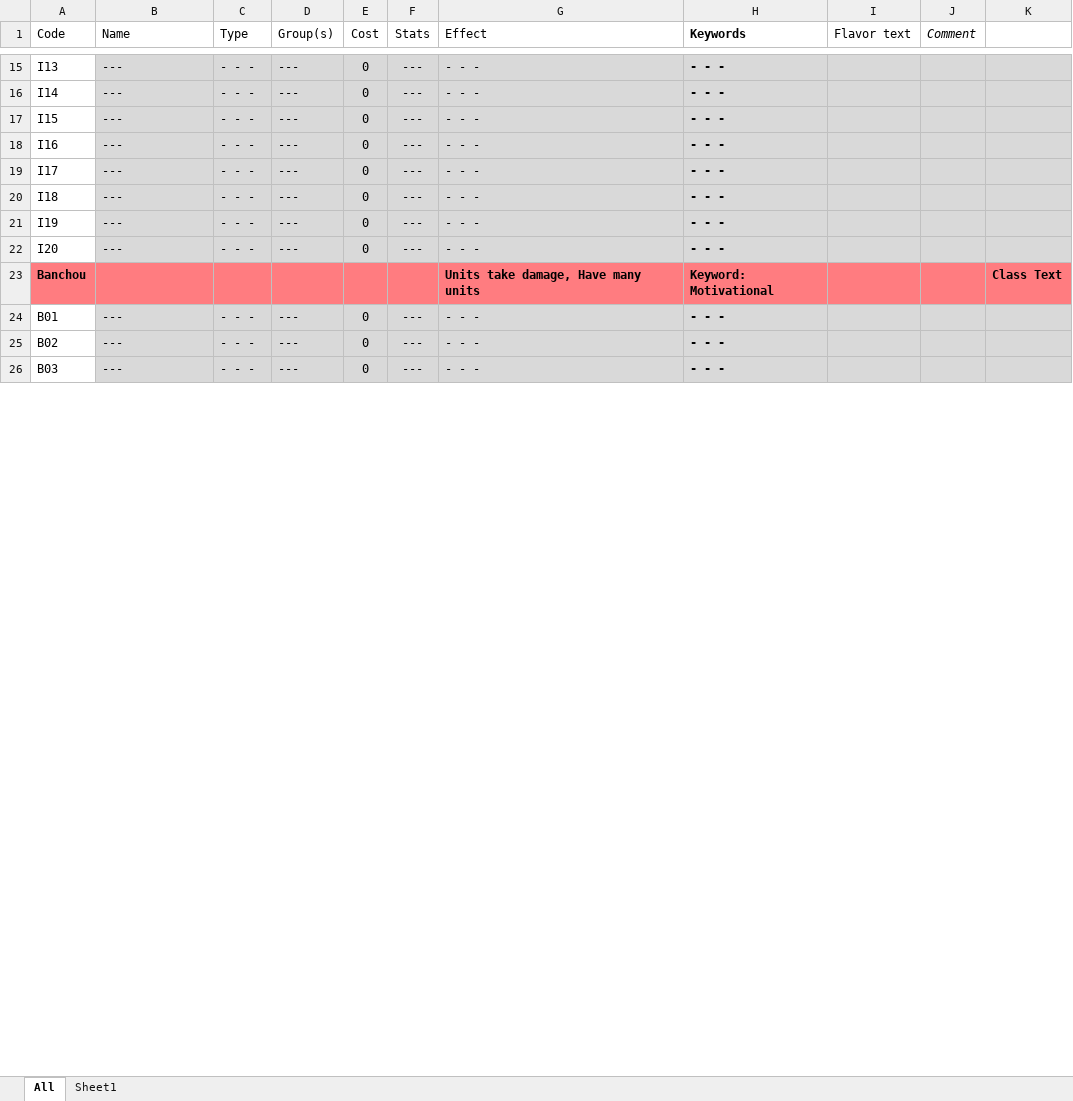
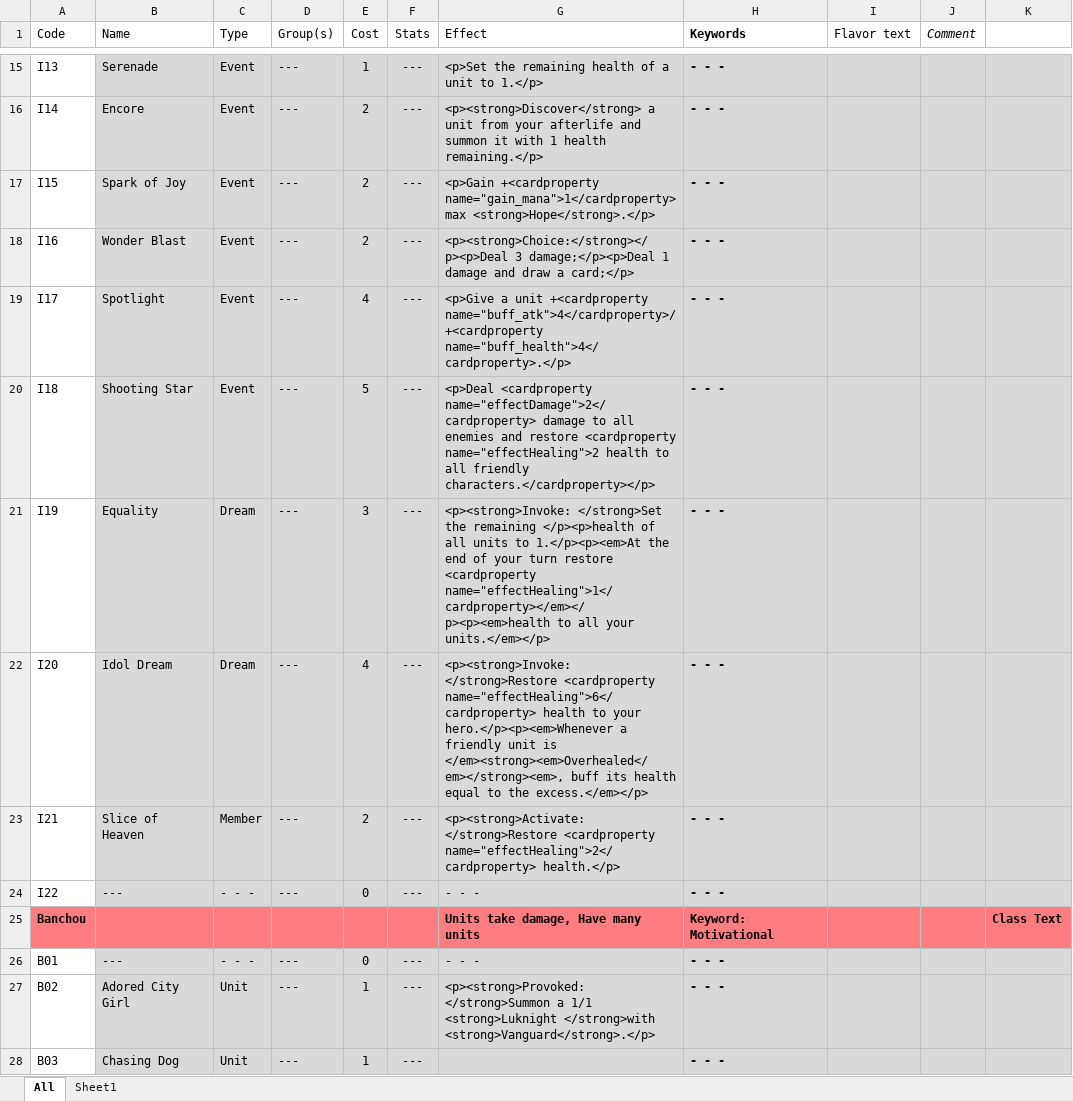
Before and after one commit to JesperWeble/DulstCatalogger, an Excel workbook: TestSheet-updated.xlsx, sheet All, drawn as a sheet; only a part is shown, gaps mark what is left out; values as stored, in another font and other column widths than the file's, no borders; addresses are those after the commit; the diff covers the shown part only; the diff names each change by its address in the sheet, - before the commit and + after, or states it on an @@ line.

```diff
--- a/TestSheet-updated.xlsx (sheet All)
+++ b/TestSheet-updated.xlsx (sheet All)
-B15 (Name): ---
+B15 (Name): Serenade
-C15:C20 (Type): - - -
+C15:C20 (Type): Event
-E15 (Cost): 0
+E15 (Cost): 1
-G15 (Effect): - - -
+G15 (Effect): <p>Set the remaining health of a unit to 1.</p>
-B16 (Name): ---
+B16 (Name): Encore
-E16:E18 (Cost): 0
+E16:E18 (Cost): 2
-G16 (Effect): - - -
+G16 (Effect): <p><strong>Discover</strong> a unit from your afterlife and summon it with 1 health remaining.</p>
-B17 (Name): ---
+B17 (Name): Spark of Joy
-G17 (Effect): - - -
+G17 (Effect): <p>Gain +<cardproperty name="gain_mana">1</cardproperty> max <strong>Hope</strong>.</p>
-B18 (Name): ---
+B18 (Name): Wonder Blast
-G18 (Effect): - - -
+G18 (Effect): <p><strong>Choice:</strong></p><p>Deal 3 damage;</p><p>Deal 1 damage and draw a card;</p>
-B19 (Name): ---
+B19 (Name): Spotlight
-E19 (Cost): 0
+E19 (Cost): 4
-G19 (Effect): - - -
+G19 (Effect): <p>Give a unit +<cardproperty name="buff_atk">4</cardproperty>/+<cardproperty name="buff_health">4</cardproperty>.</p>
-B20 (Name): ---
+B20 (Name): Shooting Star
-E20 (Cost): 0
+E20 (Cost): 5
-G20 (Effect): - - -
+G20 (Effect): <p>Deal <cardproperty name="effectDamage">2</cardproperty> damage to all enemies and restore <cardproperty name="effectHealing">2 health to all friendly characters.</cardproperty></p>
-B21 (Name): ---
+B21 (Name): Equality
-C21:C22 (Type): - - -
+C21:C22 (Type): Dream
-E21 (Cost): 0
+E21 (Cost): 3
-G21 (Effect): - - -
+G21 (Effect): <p><strong>Invoke: </strong>Set the remaining </p><p>health of all units to 1.</p><p><em>At the end of your turn restore <cardproperty name="effectHealing">1</cardproperty></em></p><p><em>health to all your units.</em></p>
-B22 (Name): ---
+B22 (Name): Idol Dream
-E22 (Cost): 0
+E22 (Cost): 4
-G22 (Effect): - - -
+G22 (Effect): <p><strong>Invoke: </strong>Restore <cardproperty name="effectHealing">6</cardproperty> health to your hero.</p><p><em>Whenever a friendly unit is </em><strong><em>Overhealed</em></strong><em>, buff its health equal to the excess.</em></p>
+row 23: I21 | Slice of Heaven | Member | --- | 2 | --- | <p><strong>Activate: </strong>Restore <cardproperty name="effectHealing">2</cardproperty> health.</p> | - - -
+row 24: I22 | --- | - - - | --- | 0 | --- | - - - | - - -
-B27 (Name): ---
+B27 (Name): Adored City Girl
-C27:C28 (Type): - - -
+C27:C28 (Type): Unit
-E27:E28 (Cost): 0
+E27:E28 (Cost): 1
-G27 (Effect): - - -
+G27 (Effect): <p><strong>Provoked: </strong>Summon a 1/1 <strong>Luknight </strong>with <strong>Vanguard</strong>.</p>
-B28 (Name): ---
+B28 (Name): Chasing Dog
-G28 (Effect): - - -
+G28 (Effect): (empty)
```
Also changed, not shown: 12 added rows, 1 removed row and 456 edited cells elsewhere in this sheet, TestSheet.xlsx, 11 other files.
